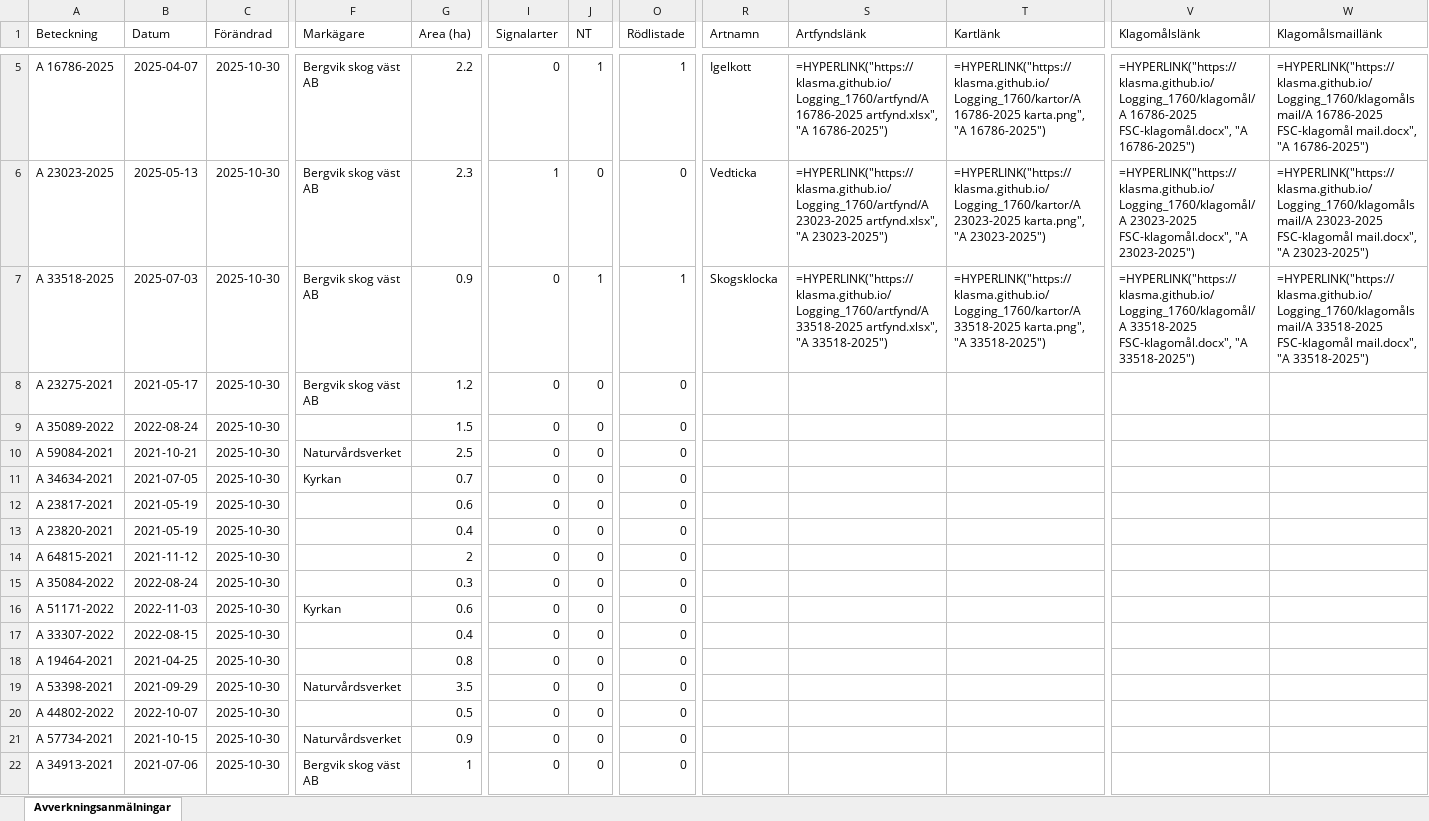
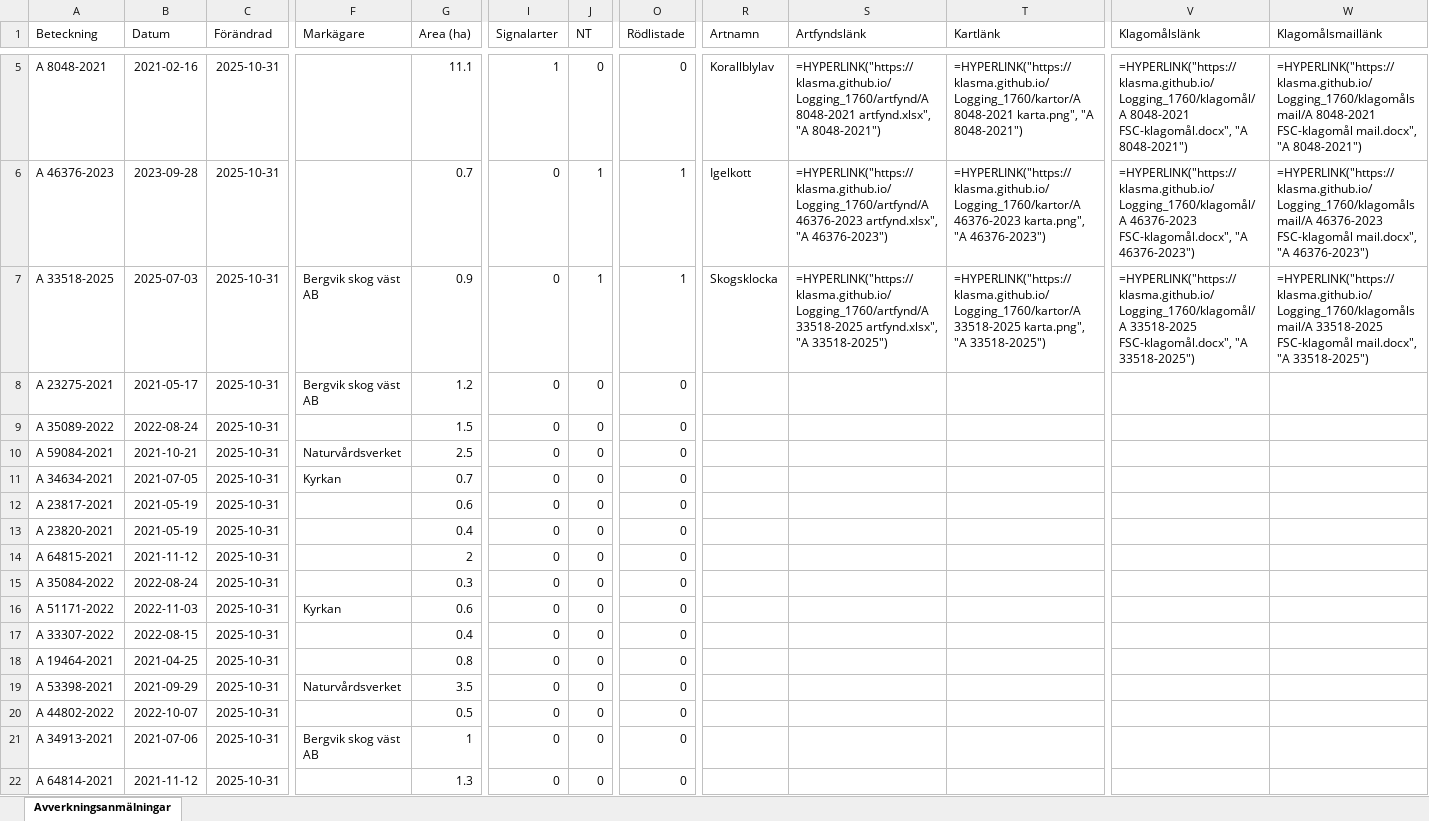
Before and after one commit to klasma/Logging_1760, an Excel workbook: Översikt STORFORS.xlsx, sheet Avverkningsanmälningar, drawn as a sheet; only a part is shown, gaps mark what is left out; values as stored, in another font and other column widths than the file's, no borders; formulas without a stored value are shown as written; the diff covers the shown part only; the diff names each change by its address in the sheet, - before the commit and + after, or states it on an @@ line.

```diff
--- a/Översikt STORFORS.xlsx (sheet Avverkningsanmälningar)
+++ b/Översikt STORFORS.xlsx (sheet Avverkningsanmälningar)
-A5 (Beteckning): A 16786-2025
+A5 (Beteckning): A 8048-2021
-B5 (Datum): 2025-04-07
+B5 (Datum): 2021-02-16
-C5:C22 (Förändrad): 2025-10-30
+C5:C22 (Förändrad): 2025-10-31
-F5:F6 (Markägare): Bergvik skog väst AB
+F5:F6 (Markägare): (empty)
-G5 (Area (ha)): 2.2
+G5 (Area (ha)): 11.1
-I5 (Signalarter): 0
+I5 (Signalarter): 1
-J5 (NT): 1
+J5 (NT): 0
-O5 (Rödlistade): 1
+O5 (Rödlistade): 0
-R5 (Artnamn): Igelkott
+R5 (Artnamn): Korallblylav
-S5 (Artfyndslänk): =HYPERLINK("https://klasma.github.io/Logging_1760/artfynd/A 16786-2025 artfynd.xlsx", "A 16786-2025")
+S5 (Artfyndslänk): =HYPERLINK("https://klasma.github.io/Logging_1760/artfynd/A 8048-2021 artfynd.xlsx", "A 8048-2021")
-T5 (Kartlänk): =HYPERLINK("https://klasma.github.io/Logging_1760/kartor/A 16786-2025 karta.png", "A 16786-2025")
+T5 (Kartlänk): =HYPERLINK("https://klasma.github.io/Logging_1760/kartor/A 8048-2021 karta.png", "A 8048-2021")
-V5 (Klagomålslänk): =HYPERLINK("https://klasma.github.io/Logging_1760/klagomål/A 16786-2025 FSC-klagomål.docx", "A 16786-2025")
+V5 (Klagomålslänk): =HYPERLINK("https://klasma.github.io/Logging_1760/klagomål/A 8048-2021 FSC-klagomål.docx", "A 8048-2021")
-W5 (Klagomålsmaillänk): =HYPERLINK("https://klasma.github.io/Logging_1760/klagomålsmail/A 16786-2025 FSC-klagomål mail.docx", "A 16786-2025")
+W5 (Klagomålsmaillänk): =HYPERLINK("https://klasma.github.io/Logging_1760/klagomålsmail/A 8048-2021 FSC-klagomål mail.docx", "A 8048-2021")
-A6 (Beteckning): A 23023-2025
+A6 (Beteckning): A 46376-2023
-B6 (Datum): 2025-05-13
+B6 (Datum): 2023-09-28
-G6 (Area (ha)): 2.3
+G6 (Area (ha)): 0.7
-I6 (Signalarter): 1
+I6 (Signalarter): 0
-J6 (NT): 0
+J6 (NT): 1
-O6 (Rödlistade): 0
+O6 (Rödlistade): 1
-R6 (Artnamn): Vedticka
+R6 (Artnamn): Igelkott
-S6 (Artfyndslänk): =HYPERLINK("https://klasma.github.io/Logging_1760/artfynd/A 23023-2025 artfynd.xlsx", "A 23023-2025")
+S6 (Artfyndslänk): =HYPERLINK("https://klasma.github.io/Logging_1760/artfynd/A 46376-2023 artfynd.xlsx", "A 46376-2023")
-T6 (Kartlänk): =HYPERLINK("https://klasma.github.io/Logging_1760/kartor/A 23023-2025 karta.png", "A 23023-2025")
+T6 (Kartlänk): =HYPERLINK("https://klasma.github.io/Logging_1760/kartor/A 46376-2023 karta.png", "A 46376-2023")
-V6 (Klagomålslänk): =HYPERLINK("https://klasma.github.io/Logging_1760/klagomål/A 23023-2025 FSC-klagomål.docx", "A 23023-2025")
+V6 (Klagomålslänk): =HYPERLINK("https://klasma.github.io/Logging_1760/klagomål/A 46376-2023 FSC-klagomål.docx", "A 46376-2023")
-W6 (Klagomålsmaillänk): =HYPERLINK("https://klasma.github.io/Logging_1760/klagomålsmail/A 23023-2025 FSC-klagomål mail.docx", "A 23023-2025")
+W6 (Klagomålsmaillänk): =HYPERLINK("https://klasma.github.io/Logging_1760/klagomålsmail/A 46376-2023 FSC-klagomål mail.docx", "A 46376-2023")
-A21 (Beteckning): A 57734-2021
+A21 (Beteckning): A 34913-2021
-B21 (Datum): 2021-10-15
+B21 (Datum): 2021-07-06
-F21 (Markägare): Naturvårdsverket
+F21 (Markägare): Bergvik skog väst AB
-G21 (Area (ha)): 0.9
+G21 (Area (ha)): 1
-A22 (Beteckning): A 34913-2021
+A22 (Beteckning): A 64814-2021
-B22 (Datum): 2021-07-06
+B22 (Datum): 2021-11-12
-F22 (Markägare): Bergvik skog väst AB
+F22 (Markägare): (empty)
-G22 (Area (ha)): 1
+G22 (Area (ha)): 1.3
```
Also changed, not shown: 734 edited cells elsewhere in this sheet, artfynd/A 16786-2025 artfynd.xlsx, artfynd/A 21073-2021 artfynd.xlsx, 29 other files.
